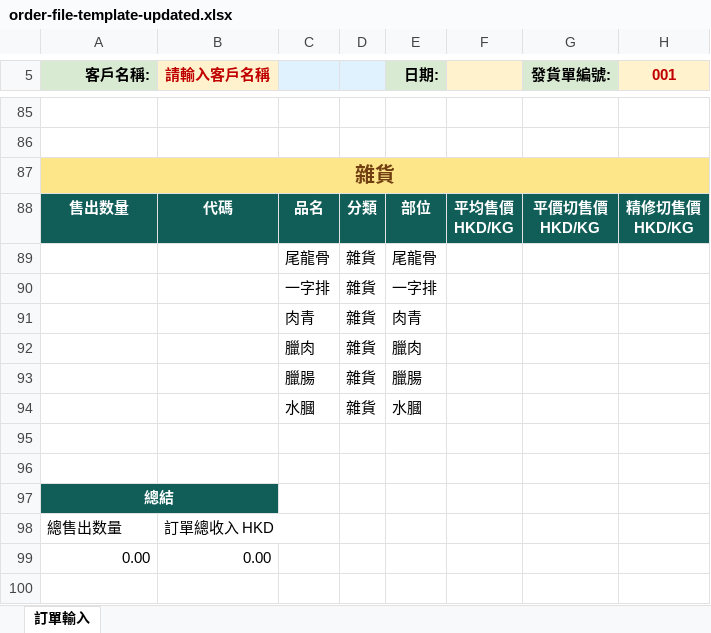
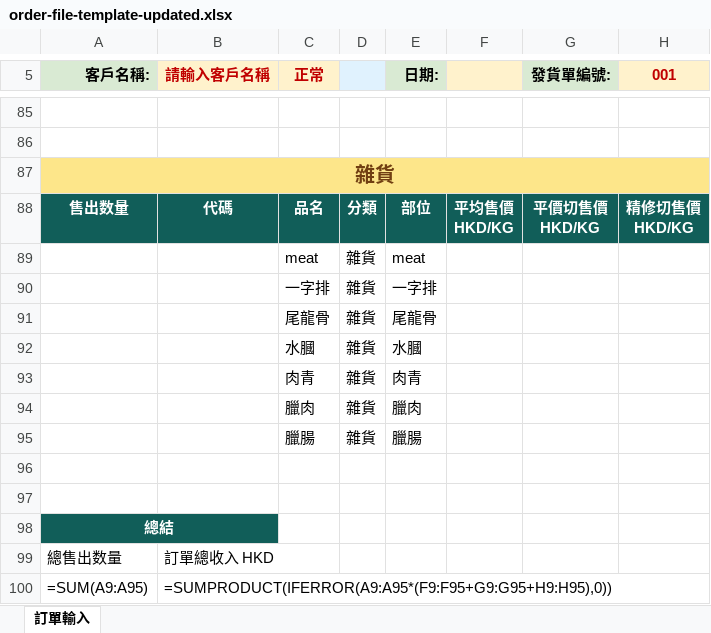
Before and after one commit to Baguette0326/meat-company-system, an Excel workbook: Daily Reports/order-file-template-updated.xlsx, sheet 訂單輸入, drawn as a sheet; only a part is shown, gaps mark what is left out; values as stored, in another font and other column widths than the file's, no borders; formulas without a stored value are shown as written; removed rows and columns are numbered as before the commit, all else as after; the diff covers the shown part only; the diff names each change by its address in the sheet, - before the commit and + after, or states it on an @@ line.

Commit message:
feat: add master data and adjustment reporting

```diff
--- a/Daily Reports/order-file-template-updated.xlsx (sheet 訂單輸入)
+++ b/Daily Reports/order-file-template-updated.xlsx (sheet 訂單輸入)
-C5: (empty)
+C5: 正常
-C5 fill: #E0F2FE
+C5 fill: #FFF2CC
+row 89:  |  | meat | 雜貨 | meat
@@ row 94 moved to row 92: 水膕 @@
-row 99: 0.00 | 0.00
+row 100: =SUM(A9:A95) | =SUMPRODUCT(IFERROR(A9:A95*(F9:F95+G9:G95+H9:H95),0))
```
Also changed, not shown: 60 moved rows, 3 edited cells and cell formats elsewhere in this sheet, 9 other files.
